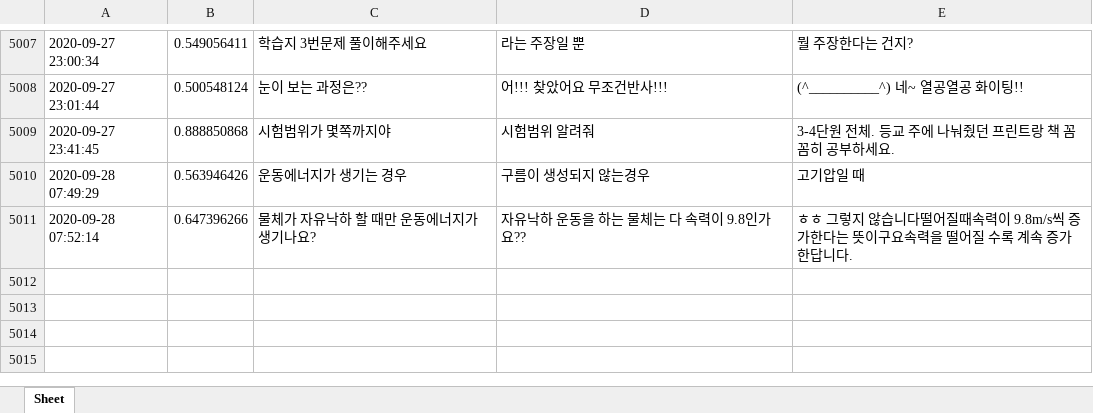
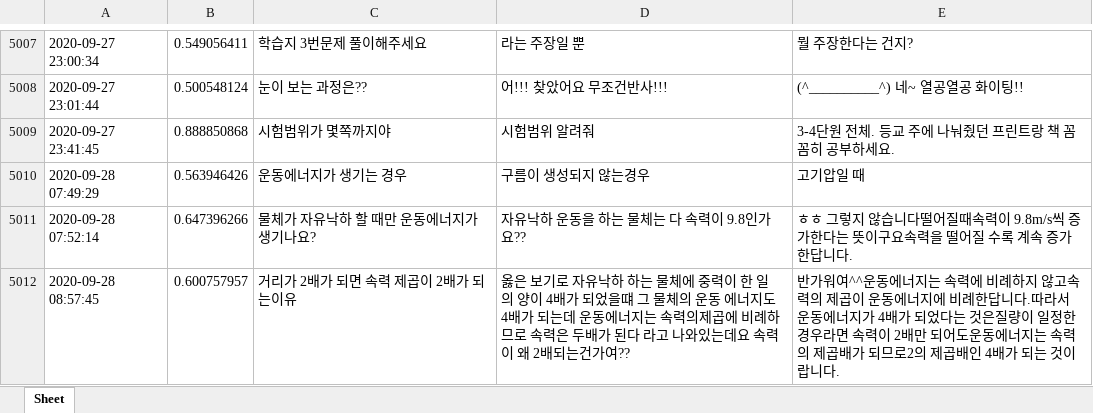
Before and after one commit to kungmo/faq_chatbot_science_3rd, an Excel workbook: data/datalog.xlsx, sheet Sheet, drawn as a sheet; only a part is shown, gaps mark what is left out; values as stored, in another font and other column widths than the file's, no borders; the diff names each change by its address in the sheet, - before the commit and + after, or states it on an @@ line.

Commit message:
챗봇 업데이트 13 (챗봇 운영 datalog.xlsx 업데이트 20200928)

```diff
--- a/data/datalog.xlsx (sheet Sheet)
+++ b/data/datalog.xlsx (sheet Sheet)
+row 5012: 2020-09-28 08:57:45 | 0.600757957 | 거리가 2배가 되면 속력 제곱이 2배가 되는이유 | 옳은 보기로 자유낙하 하는 물체에 중력이 한 일의 양이 4배가 되었을떄 그 물체의 운동 에너지도 4배가 되는데 운동에너지는 속력의제곱에 비례하므로 속력은 두배가 된다 라고 나와있는데요 속력이 왜 2배되는건가여?? | 반가워여^^운동에너지는 속력에 비례하지 않고속력의 제곱이 운동에너지에 비례한답니다.따라서 운동에너지가 4배가 되었다는 것은질량이 일정한 경우라면 속력이 2배만 되어도운동에너지는 속력의 제곱배가 되므로2의 제곱배인 4배가 되는 것이랍니다.
```
Also changed, not shown: 2 other files.
